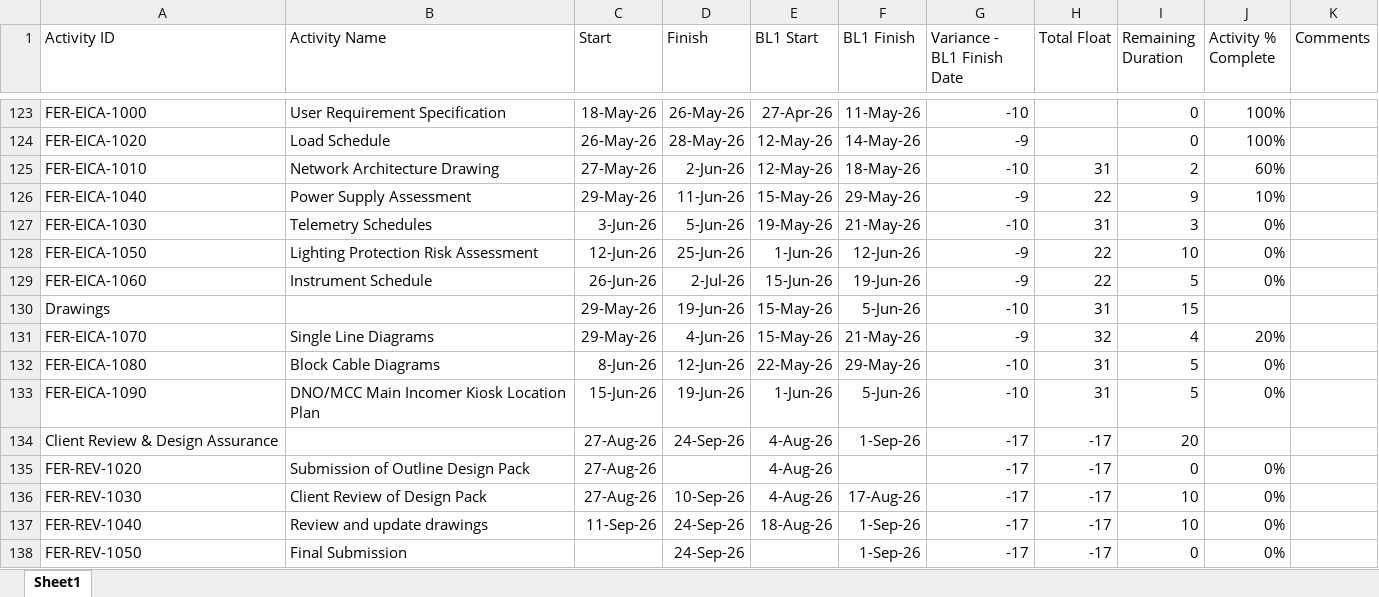
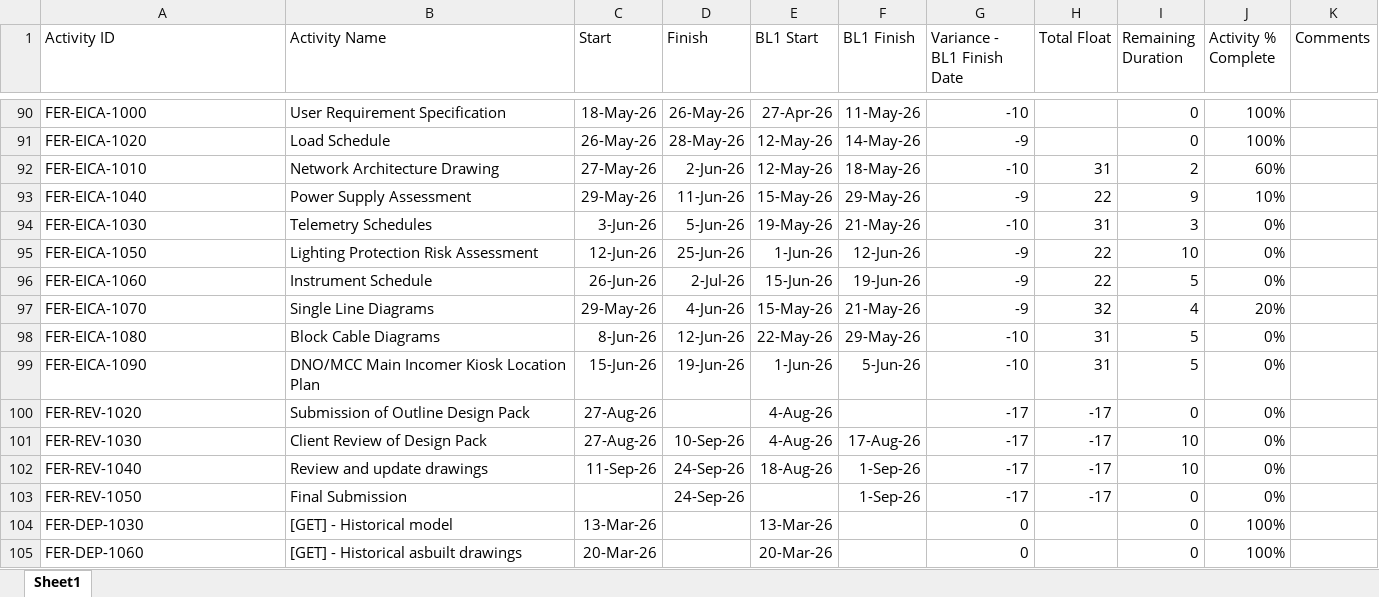
Before and after one commit to eamoakoe/Deliverable_Tracker, an Excel workbook: data/Ferry/CL32-May.xlsx, sheet Sheet1, drawn as a sheet; only a part is shown, gaps mark what is left out; the shorter side is filled out with more unchanged rows; values as stored, in another font and other column widths than the file's, no borders; the diff covers the shown part only; the diff names each change by its address in the sheet, - before the commit and + after, or states it on an @@ line.

```diff
--- a/data/Ferry/CL32-May.xlsx (sheet Sheet1)
+++ b/data/Ferry/CL32-May.xlsx (sheet Sheet1)
-row 130: Drawings |  | 29-May-26 | 19-Jun-26 | 15-May-26 | 5-Jun-26 | -10 | 31 | 15
-row 134: Client Review & Design Assurance |  | 27-Aug-26 | 24-Sep-26 | 4-Aug-26 | 1-Sep-26 | -17 | -17 | 20
```
Also changed, not shown: 34 removed rows elsewhere in this sheet.
